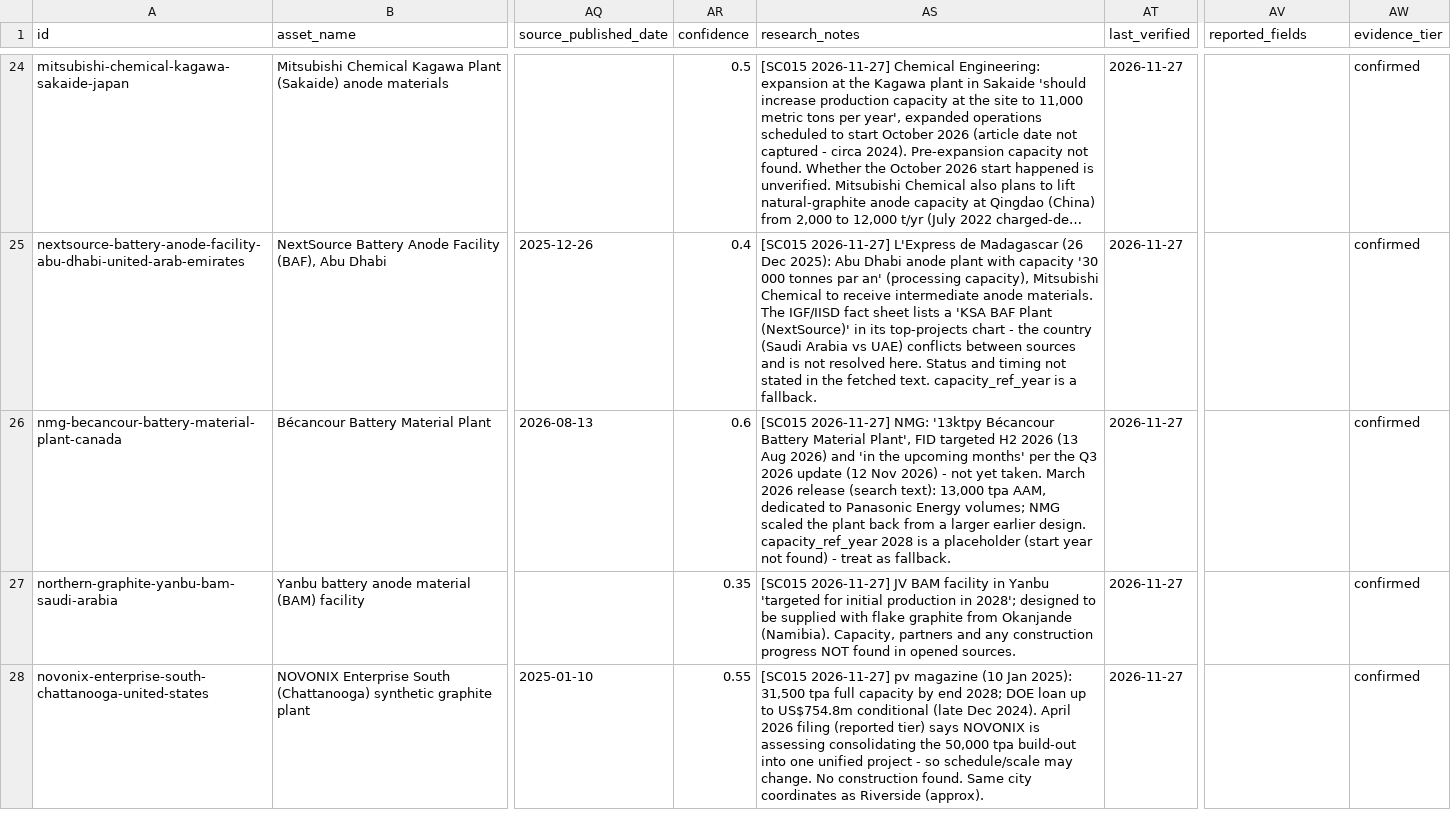
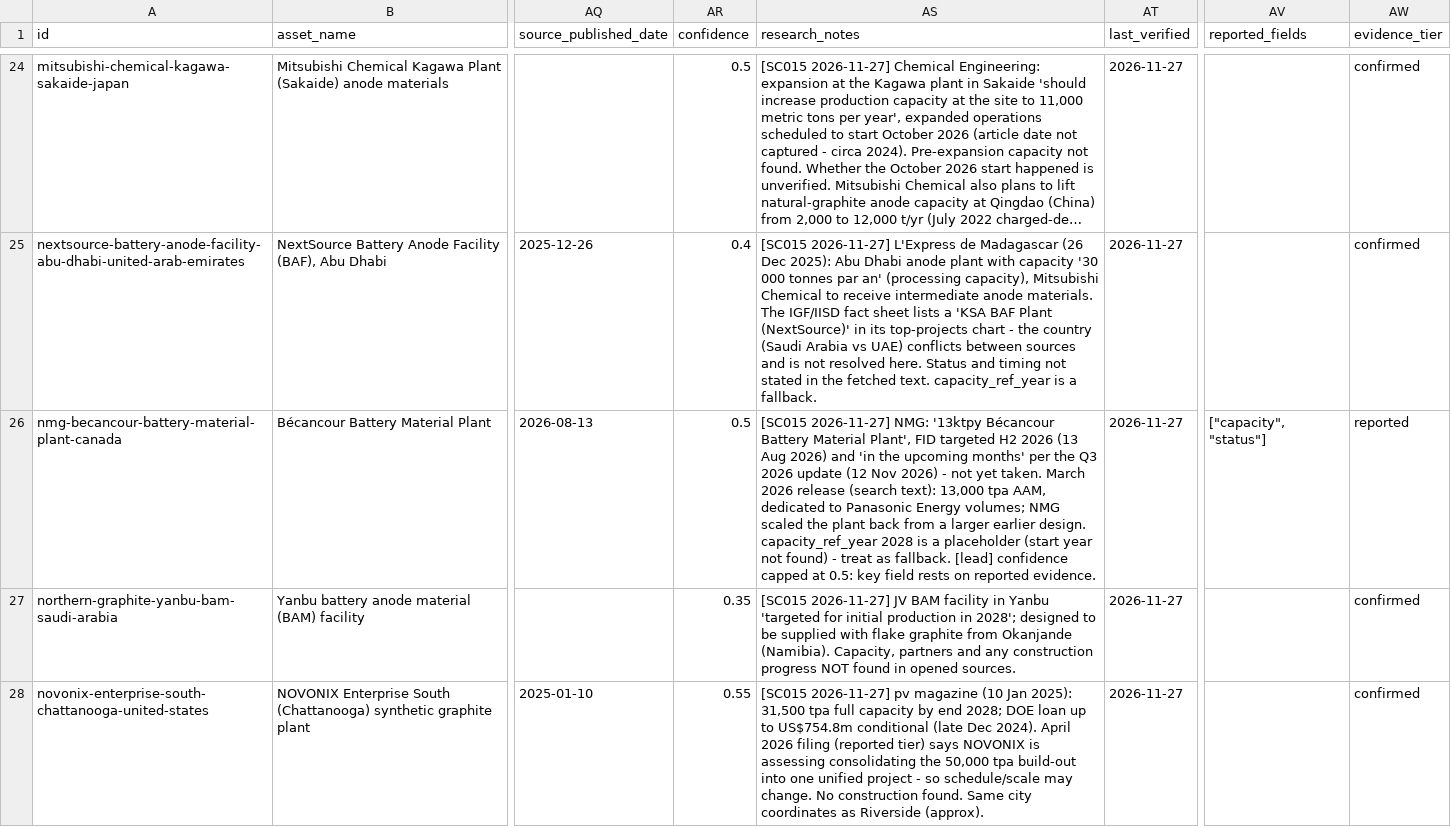
Before and after one commit to dmw24/BatteryFactory, a CSV file: sc_assets.csv, drawn as a sheet; only a part is shown, gaps mark what is left out; long unchanged cells end in …; the diff covers the shown part only; the diff names each change by its address in the sheet, - before the commit and + after, or states it on an @@ line.

```diff
--- a/sc_assets.csv
+++ b/sc_assets.csv
-AR26 (confidence): 0.6
+AR26 (confidence): 0.5
-AS26 (research_notes): …as fallback.
+AS26 (research_notes): …as fallback. [lead] confidence capped at 0.5: key field rests on reported evidence.
-AV26 (reported_fields): (empty)
+AV26 (reported_fields): ["capacity", "status"]
-AW26 (evidence_tier): confirmed
+AW26 (evidence_tier): reported
```
Also changed, not shown: 8 edited cells elsewhere in this file, data/supply_chain/company_totals.csv, data/supply_chain/field_evidence.csv, 4 other files.
